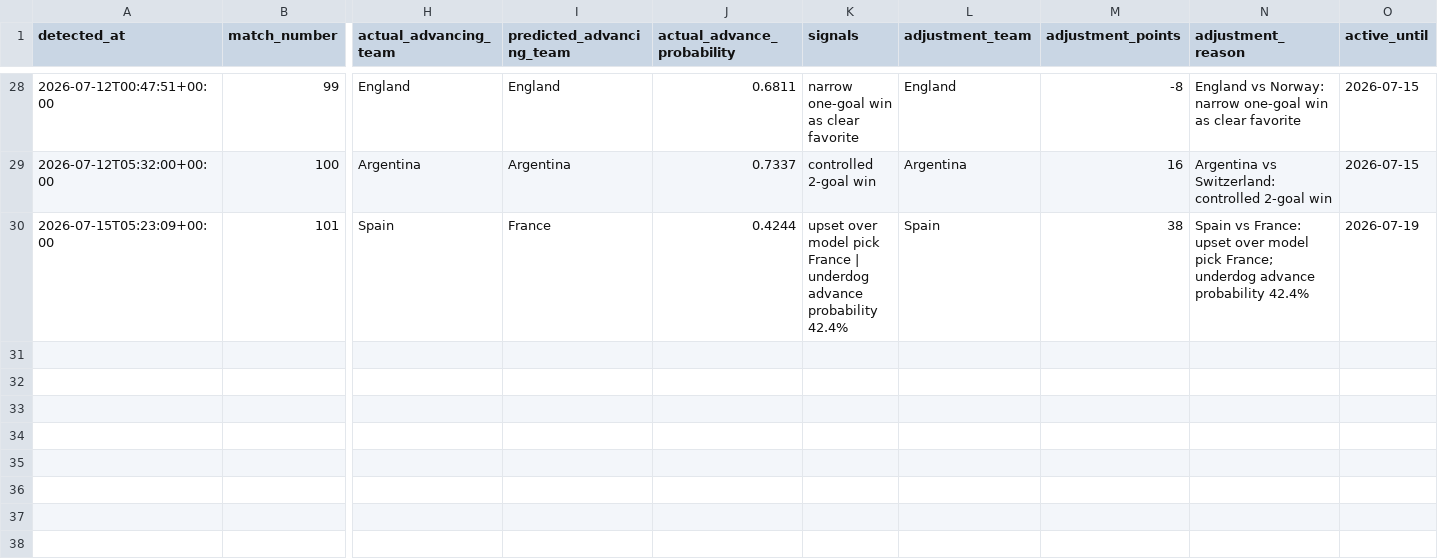
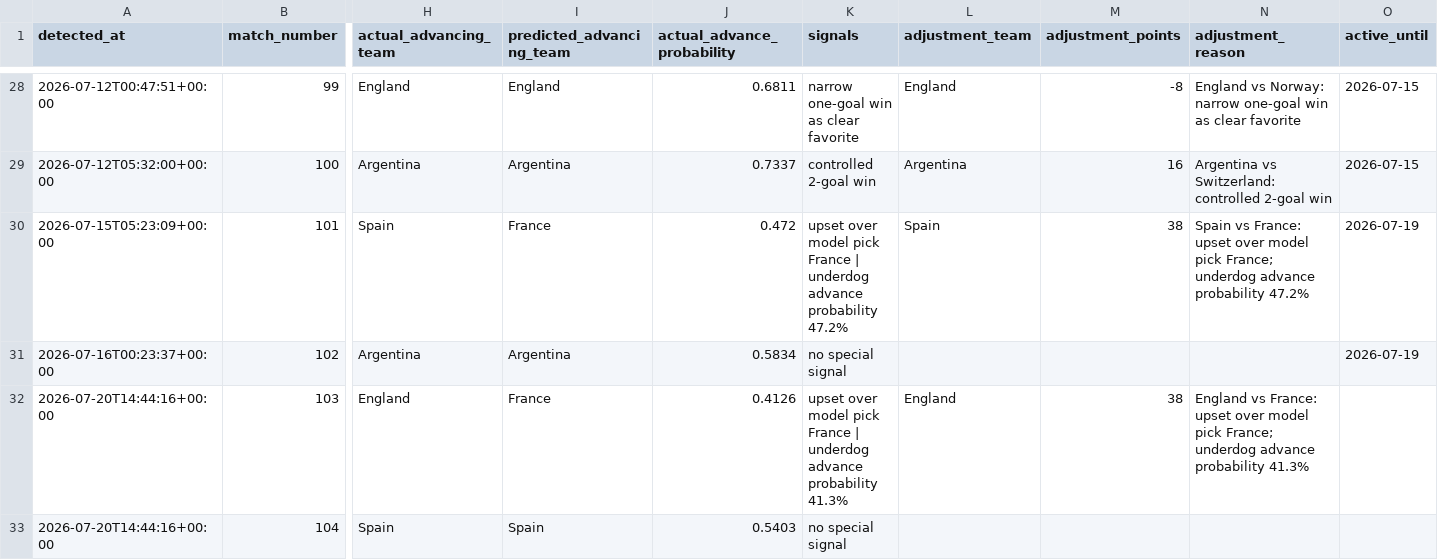
Before and after one commit to ffCrack/2026-worldcup-agent, a CSV file: data/match_intelligence_notes.csv, drawn as a sheet; only a part is shown, gaps mark what is left out; rows hold the shown columns only; the diff names each change by its address in the sheet, - before the commit and + after, or states it on an @@ line.

```diff
--- a/data/match_intelligence_notes.csv
+++ b/data/match_intelligence_notes.csv
-J30 (actual_advance_probability): 0.4244
+J30 (actual_advance_probability): 0.472
-K30 (signals): …advance probability 42.4%
+K30 (signals): …advance probability 47.2%
-N30 (adjustment_reason): …advance probability 42.4%
+N30 (adjustment_reason): …advance probability 47.2%
+row 31: 2026-07-16T00:23:37+00:00 | 102 | Argentina | Argentina | 0.5834 | no special signal |  |  |  | 2026-07-19
+row 32: 2026-07-20T14:44:16+00:00 | 103 | England | France | 0.4126 | upset over model pick France | underdog advance probability 41.3% | England | 38 | England vs France: upset over model pick France; underdog advance probability 41.3%
+row 33: 2026-07-20T14:44:16+00:00 | 104 | Spain | Spain | 0.5403 | no special signal
```
Also changed, not shown: data/harvested_match_results.csv, data/high_stakes_predictions.csv, 16 other files.
